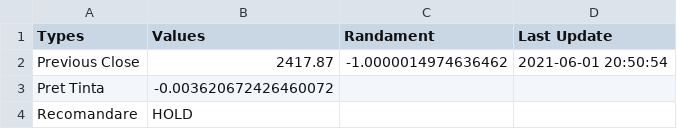
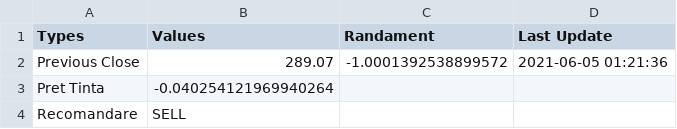
Before and after one commit to SoucupB/TradingAPP, a CSV file: temp/Corn.csv, drawn as a sheet.

```diff
--- a/temp/Corn.csv
+++ b/temp/Corn.csv
@@ -1,4 +1,4 @@
 Types,Values,Randament,Last Update, , , , , , , , , , ,
-Previous Close,2417.87,-1.0000014974636462,2021-06-01 20:50:54
-Pret Tinta,-0.003620672426460072, ,
-Recomandare,HOLD, ,
+Previous Close,289.07,-1.0001392538899572,2021-06-05 01:21:36
+Pret Tinta,-0.040254121969940264, ,
+Recomandare,SELL, ,
```
Also changed, not shown: temp/cmps.csv, temp/investing.csv, 8 other files.
